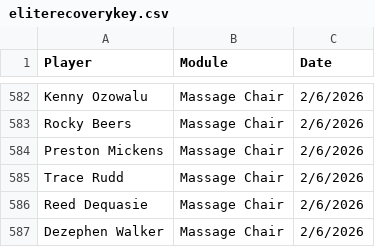
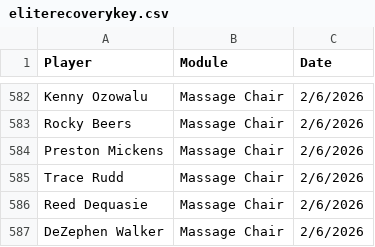
Before and after one commit to emmettj634-png/recovery-dashboard, a CSV file: eliterecoverykey.csv, drawn as a sheet; only a part is shown, gaps mark what is left out.

Commit message:
Update eliterecoverykey.csv

```diff
--- a/eliterecoverykey.csv
+++ b/eliterecoverykey.csv
@@ -586,2 +586,2 @@ Trace Rudd,Massage Chair,2/6/2026
 Reed Dequasie,Massage Chair,2/6/2026
-Dezephen Walker,Massage Chair,2/6/2026
+DeZephen Walker,Massage Chair,2/6/2026
```
